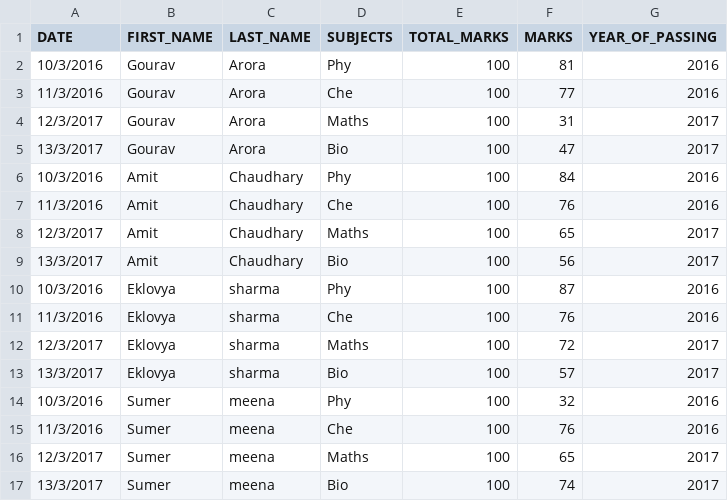
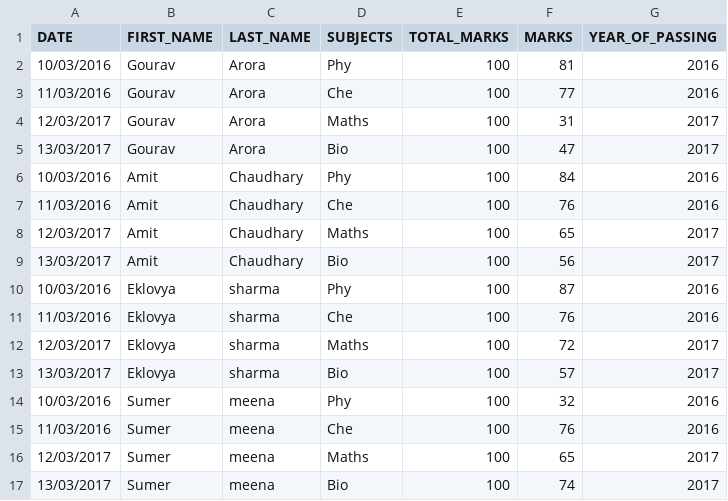
Before and after one commit to Amank3110/Projects, a CSV file: CODE/data.csv, drawn as a sheet.

Commit message:
Update data.csv

```diff
--- a/CODE/data.csv
+++ b/CODE/data.csv
@@ -1,17 +1,17 @@
 DATE,FIRST_NAME,LAST_NAME,SUBJECTS,TOTAL_MARKS,MARKS,YEAR_OF_PASSING
-10/3/2016,Gourav,Arora,Phy,100,81,2016
-11/3/2016,Gourav,Arora,Che,100,77,2016
-12/3/2017,Gourav,Arora,Maths,100,31,2017
-13/3/2017,Gourav,Arora,Bio,100,47,2017
-10/3/2016,Amit,Chaudhary,Phy,100,84,2016
-11/3/2016,Amit,Chaudhary,Che,100,76,2016
-12/3/2017,Amit,Chaudhary,Maths,100,65,2017
-13/3/2017,Amit,Chaudhary,Bio,100,56,2017
-10/3/2016,Eklovya,sharma,Phy,100,87,2016
-11/3/2016,Eklovya,sharma,Che,100,76,2016
-12/3/2017,Eklovya,sharma,Maths,100,72,2017
-13/3/2017,Eklovya,sharma,Bio,100,57,2017
-10/3/2016,Sumer,meena,Phy,100,32,2016
-11/3/2016,Sumer,meena,Che,100,76,2016
-12/3/2017,Sumer,meena,Maths,100,65,2017
-13/3/2017,Sumer,meena,Bio,100,74,2017
+10/03/2016,Gourav,Arora,Phy,100,81,2016
+11/03/2016,Gourav,Arora,Che,100,77,2016
+12/03/2017,Gourav,Arora,Maths,100,31,2017
+13/03/2017,Gourav,Arora,Bio,100,47,2017
+10/03/2016,Amit,Chaudhary,Phy,100,84,2016
+11/03/2016,Amit,Chaudhary,Che,100,76,2016
+12/03/2017,Amit,Chaudhary,Maths,100,65,2017
+13/03/2017,Amit,Chaudhary,Bio,100,56,2017
+10/03/2016,Eklovya,sharma,Phy,100,87,2016
+11/03/2016,Eklovya,sharma,Che,100,76,2016
+12/03/2017,Eklovya,sharma,Maths,100,72,2017
+13/03/2017,Eklovya,sharma,Bio,100,57,2017
+10/03/2016,Sumer,meena,Phy,100,32,2016
+11/03/2016,Sumer,meena,Che,100,76,2016
+12/03/2017,Sumer,meena,Maths,100,65,2017
+13/03/2017,Sumer,meena,Bio,100,74,2017
```
